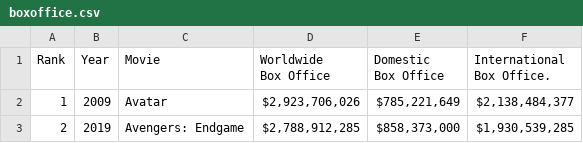
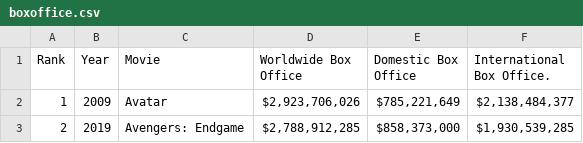
Before and after one commit to ivanaspasovva/Nelly.Ivana.project, a CSV file: boxoffice.csv, drawn as a sheet; only a part is shown.

```diff
--- a/boxoffice.csv
+++ b/boxoffice.csv
@@ -1,5 +1,2 @@
-Rank,Year,Movie,"Worldwide
-Box Office","Domestic
-Box Office","International
-Box Office".
+Rank,Year,Movie,"Worldwide Box Office","Domestic Box Office","International Box Office".
 1,2009,Avatar,"$2,923,706,026","$785,221,649","$2,138,484,377"
```
Also changed, not shown: 3 other files.
